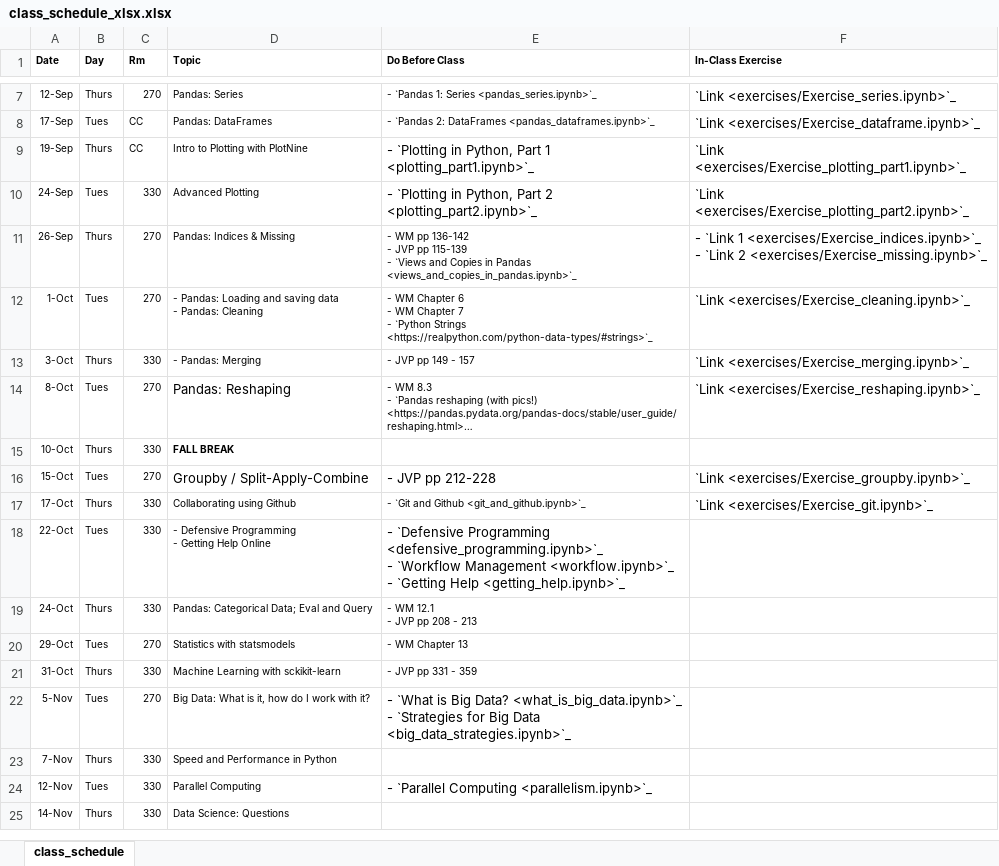
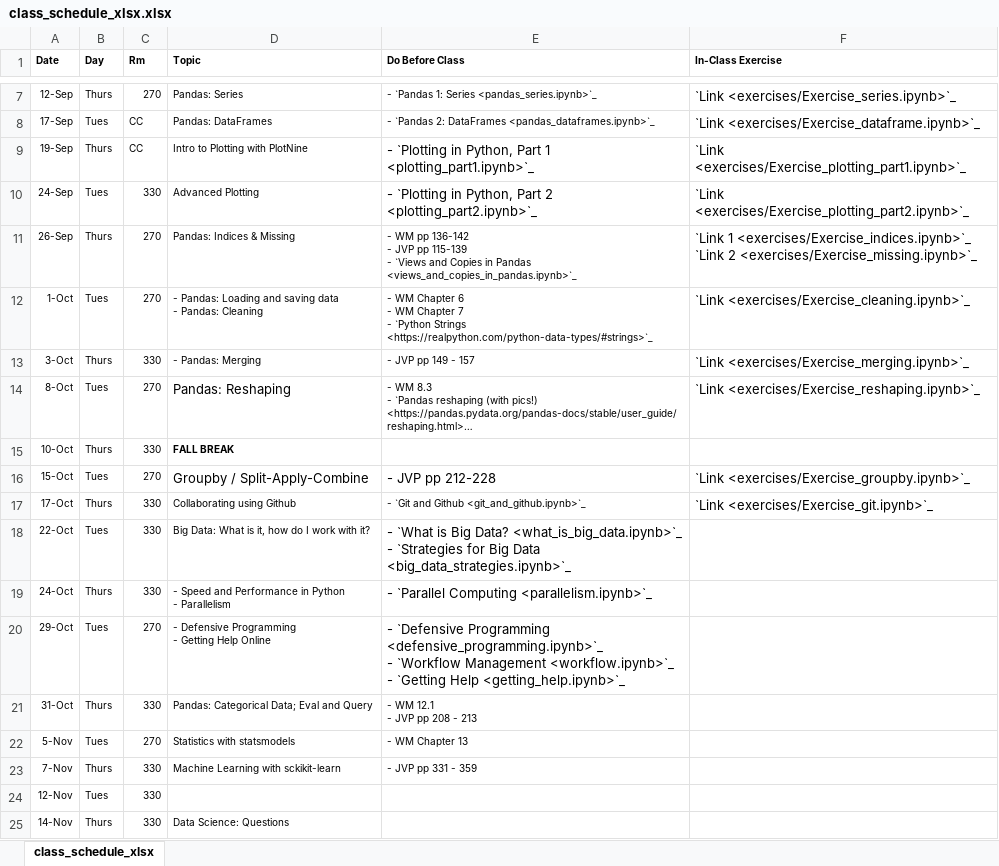
Before and after one commit to nickeubank/data-science-in-julia, an Excel workbook: source/class_schedule_xlsx.xlsx, sheet class_schedule_xlsx, drawn as a sheet; only a part is shown, gaps mark what is left out; long unchanged cells end in …; values as stored, in another font and other column widths than the file's, no borders; ↵ is a line break in a cell; the diff names each change by its address in the sheet, - before the commit and + after, or states it on an @@ line.

Commit message:
add big data, fix indices exercise typos

```diff
--- a/source/class_schedule_xlsx.xlsx (sheet class_schedule_xlsx)
+++ b/source/class_schedule_xlsx.xlsx (sheet class_schedule_xlsx)
-sheet tab: class_schedule
+sheet tab: class_schedule_xlsx
-F11 (In-Class Exercise): - `Link 1 <exercises/Exercise_indices.ipynb>`_ ↵ - `Link 2…
+F11 (In-Class Exercise): `Link 1 <exercises/Exercise_indices.ipynb>`_ ↵ `Link 2…
-D18 (Topic): - Defensive Programming ↵ - Getting Help Online
+D18 (Topic): Big Data: What is it, how do I work with it?
-E18 (Do Before Class): - `Defensive Programming <defensive_programming.ipynb>`_ ↵ - `Workflow Management <workflow.ipynb>`_ ↵ - `Getting Help <getting_help.ipynb>`_
+E18 (Do Before Class): - `What is Big Data? <what_is_big_data.ipynb>`_ ↵ - `Strategies for Big Data <big_data_strategies.ipynb>`_
-D19 (Topic): Pandas: Categorical Data; Eval and Query
+D19 (Topic): - Speed and Performance in Python ↵ - Parallelism
-E19 (Do Before Class): - WM 12.1 ↵ - JVP pp 208 - 213
+E19 (Do Before Class): - `Parallel Computing <parallelism.ipynb>`_
@@ E19:E20 text size: larger @@
-D20 (Topic): Statistics with statsmodels
+D20 (Topic): - Defensive Programming ↵ - Getting Help Online
-E20 (Do Before Class): - WM Chapter 13
+E20 (Do Before Class): - `Defensive Programming <defensive_programming.ipynb>`_ ↵ - `Workflow Management <workflow.ipynb>`_ ↵ - `Getting Help <getting_help.ipynb>`_
-D21 (Topic): Machine Learning with sckikit-learn
+D21 (Topic): Pandas: Categorical Data; Eval and Query
-E21 (Do Before Class): - JVP pp 331 - 359
+E21 (Do Before Class): - WM 12.1 ↵ - JVP pp 208 - 213
-D22 (Topic): Big Data: What is it, how do I work with it?
+D22 (Topic): Statistics with statsmodels
-E22 (Do Before Class): - `What is Big Data? <what_is_big_data.ipynb>`_ ↵ - `Strategies for Big Data <big_data_strategies.ipynb>`_
+E22 (Do Before Class): - WM Chapter 13
@@ E22 text size: smaller @@
-D23 (Topic): Speed and Performance in Python
+D23 (Topic): Machine Learning with sckikit-learn
-E23 (Do Before Class): (empty)
+E23 (Do Before Class): - JVP pp 331 - 359
-D24 (Topic): Parallel Computing
+D24 (Topic): (empty)
-E24 (Do Before Class): - `Parallel Computing <parallelism.ipynb>`_
+E24 (Do Before Class): (empty)
```
Also changed, not shown: 29 other files.
